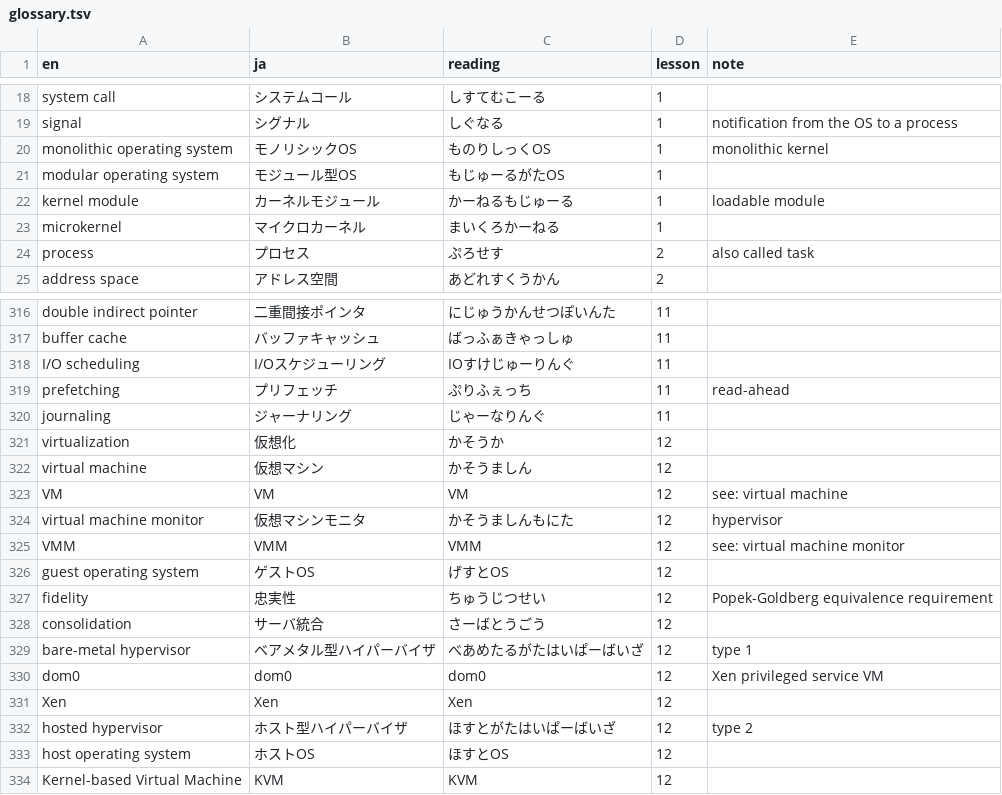
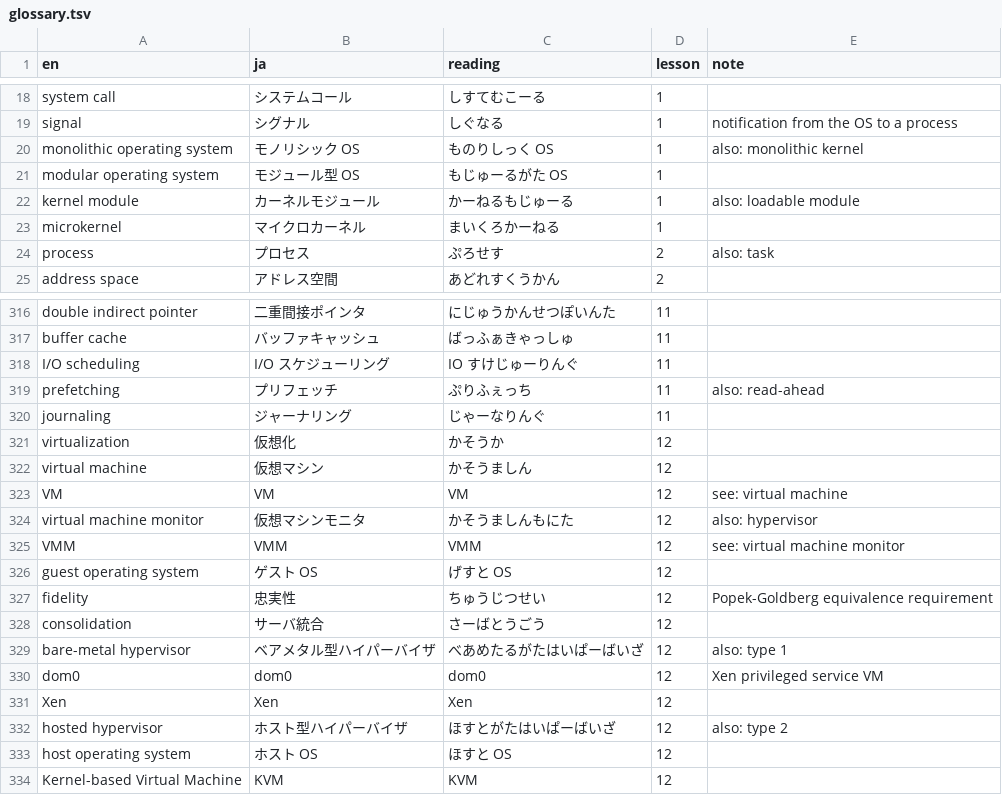
Before and after one commit to kinginu/cs6200-notes, a TSV file: glossary.tsv, drawn as a sheet; only a part is shown, gaps mark what is left out; the diff covers the shown part only.

```diff
--- a/glossary.tsv
+++ b/glossary.tsv
@@ -19,7 +19,7 @@ system call	システムコール	しすてむこーる	1
 signal	シグナル	しぐなる	1	notification from the OS to a process
-monolithic operating system	モノリシックOS	ものりしっくOS	1	monolithic kernel
-modular operating system	モジュール型OS	もじゅーるがたOS	1	
-kernel module	カーネルモジュール	かーねるもじゅーる	1	loadable module
+monolithic operating system	モノリシック OS	ものりしっく OS	1	also: monolithic kernel
+modular operating system	モジュール型 OS	もじゅーるがた OS	1	
+kernel module	カーネルモジュール	かーねるもじゅーる	1	also: loadable module
 microkernel	マイクロカーネル	まいくろかーねる	1	
-process	プロセス	ぷろせす	2	also called task
+process	プロセス	ぷろせす	2	also: task
 address space	アドレス空間	あどれすくうかん	2	
@@ -317,4 +317,4 @@ double indirect pointer	二重間接ポインタ	にじゅうかんせつぽい
 buffer cache	バッファキャッシュ	ばっふぁきゃっしゅ	11	
-I/O scheduling	I/Oスケジューリング	IOすけじゅーりんぐ	11	
-prefetching	プリフェッチ	ぷりふぇっち	11	read-ahead
+I/O scheduling	I/O スケジューリング	IO すけじゅーりんぐ	11	
+prefetching	プリフェッチ	ぷりふぇっち	11	also: read-ahead
 journaling	ジャーナリング	じゃーなりんぐ	11	
@@ -323,12 +323,12 @@ virtual machine	仮想マシン	かそうましん	12
 VM	VM	VM	12	see: virtual machine
-virtual machine monitor	仮想マシンモニタ	かそうましんもにた	12	hypervisor
+virtual machine monitor	仮想マシンモニタ	かそうましんもにた	12	also: hypervisor
 VMM	VMM	VMM	12	see: virtual machine monitor
-guest operating system	ゲストOS	げすとOS	12	
+guest operating system	ゲスト OS	げすと OS	12	
 fidelity	忠実性	ちゅうじつせい	12	Popek-Goldberg equivalence requirement
 consolidation	サーバ統合	さーばとうごう	12	
-bare-metal hypervisor	ベアメタル型ハイパーバイザ	べあめたるがたはいぱーばいざ	12	type 1
+bare-metal hypervisor	ベアメタル型ハイパーバイザ	べあめたるがたはいぱーばいざ	12	also: type 1
 dom0	dom0	dom0	12	Xen privileged service VM
 Xen	Xen	Xen	12	
-hosted hypervisor	ホスト型ハイパーバイザ	ほすとがたはいぱーばいざ	12	type 2
-host operating system	ホストOS	ほすとOS	12	
+hosted hypervisor	ホスト型ハイパーバイザ	ほすとがたはいぱーばいざ	12	also: type 2
+host operating system	ホスト OS	ほすと OS	12	
 Kernel-based Virtual Machine	KVM	KVM	12	
```
Also changed, not shown: 77 edited cells elsewhere in this file, 26 other files.
